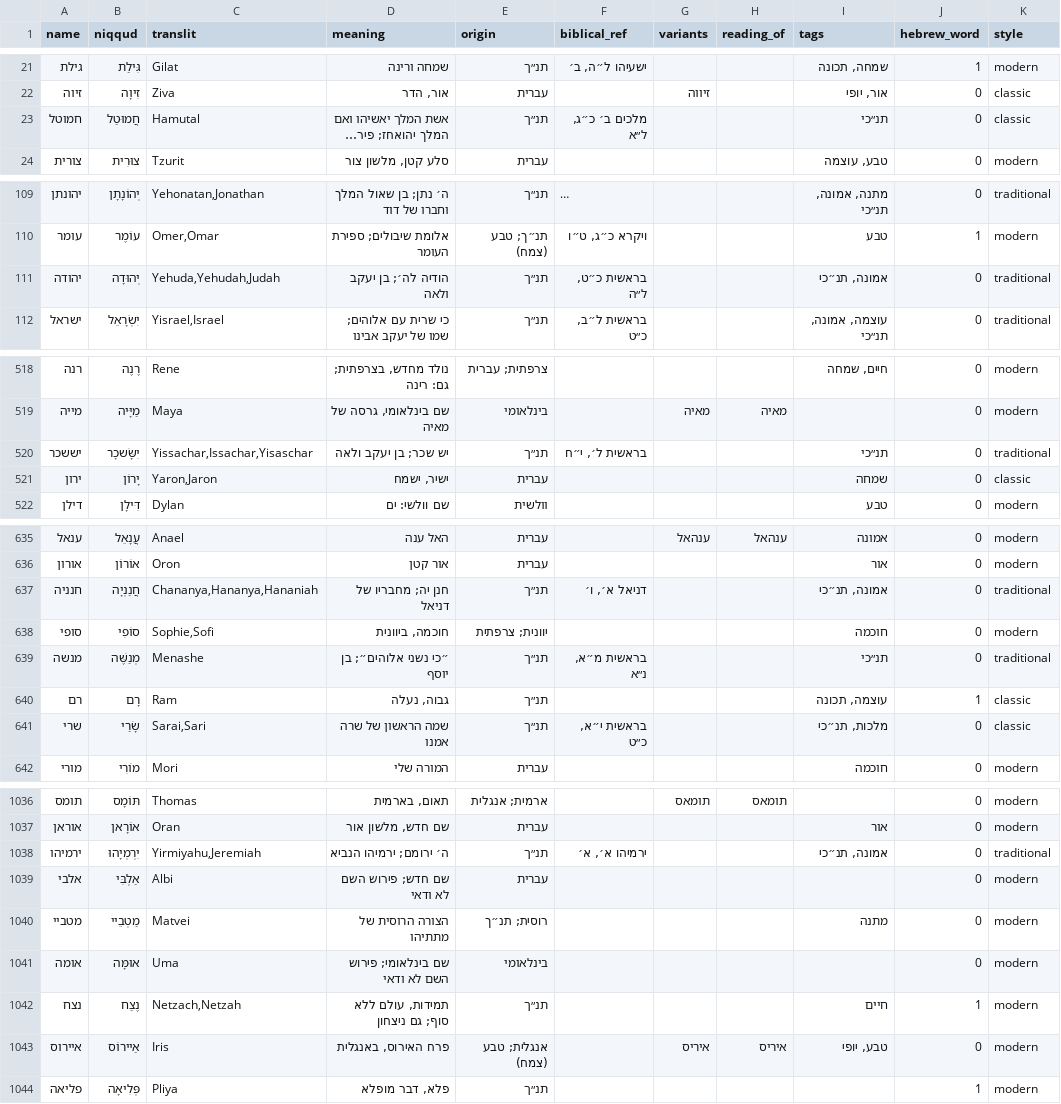
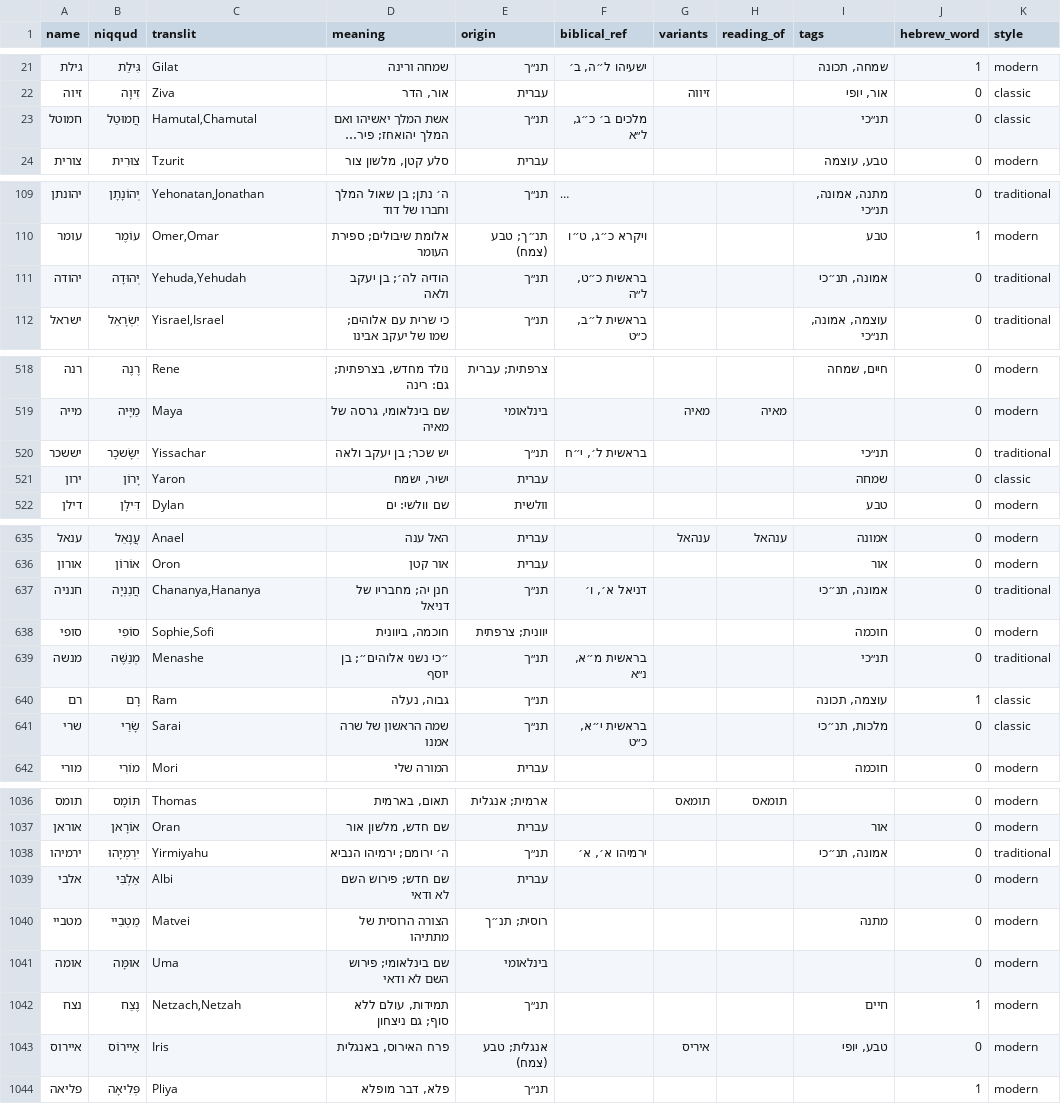
Before and after one commit to ShaharGotshtat/NamePlanner, a TSV file: data/name-content.tsv, drawn as a sheet; only a part is shown, gaps mark what is left out; long unchanged cells end in …; the diff covers the shown part only; the diff names each change by its address in the sheet, - before the commit and + after, or states it on an @@ line.

```diff
--- a/data/name-content.tsv
+++ b/data/name-content.tsv
-C23 (translit): Hamutal
+C23 (translit): Hamutal,Chamutal
-C111 (translit): Yehuda,Yehudah,Judah
+C111 (translit): Yehuda,Yehudah
-C520 (translit): Yissachar,Issachar,Yisaschar
+C520 (translit): Yissachar
-C521 (translit): Yaron,Jaron
+C521 (translit): Yaron
-C637 (translit): Chananya,Hananya,Hananiah
+C637 (translit): Chananya,Hananya
-C641 (translit): Sarai,Sari
+C641 (translit): Sarai
-C1038 (translit): Yirmiyahu,Jeremiah
+C1038 (translit): Yirmiyahu
-H1043 (reading_of): איריס
+H1043 (reading_of): (empty)
```
Also changed, not shown: 33 edited cells elsewhere in this file, data/name-style.tsv, 1 other file.
